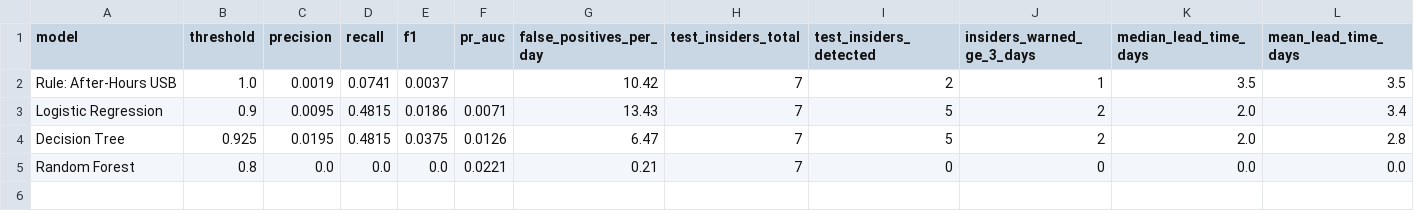
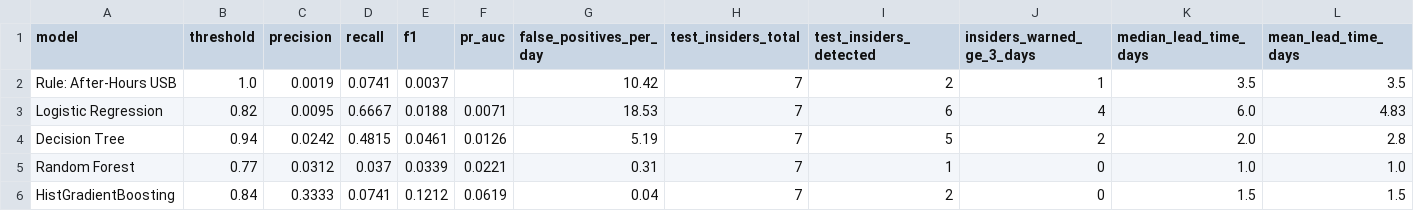
Before and after one commit to radyagnik/eas510-project2-50740289, a CSV file: results/full/comparison_table.csv, drawn as a sheet.

Commit message:
Add HistGradientBoosting, feature ablation, SOC alert budgets, and scenario error analysis

```diff
--- a/results/full/comparison_table.csv
+++ b/results/full/comparison_table.csv
@@ -2,4 +2,5 @@ model,threshold,precision,recall,f1,pr_auc,false_positives_per_day,test_insiders
 Rule: After-Hours USB,1.0,0.0019,0.0741,0.0037,,10.42,7,2,1,3.5,3.5
-Logistic Regression,0.9,0.0095,0.4815,0.0186,0.0071,13.43,7,5,2,2.0,3.4
-Decision Tree,0.925,0.0195,0.4815,0.0375,0.0126,6.47,7,5,2,2.0,2.8
-Random Forest,0.8,0.0,0.0,0.0,0.0221,0.21,7,0,0,0.0,0.0
+Logistic Regression,0.82,0.0095,0.6667,0.0188,0.0071,18.53,7,6,4,6.0,4.83
+Decision Tree,0.94,0.0242,0.4815,0.0461,0.0126,5.19,7,5,2,2.0,2.8
+Random Forest,0.77,0.0312,0.037,0.0339,0.0221,0.31,7,1,0,1.0,1.0
+HistGradientBoosting,0.84,0.3333,0.0741,0.1212,0.0619,0.04,7,2,0,1.5,1.5
```
Also changed, not shown: results/sample/comparison_table.csv, 21 other files.
